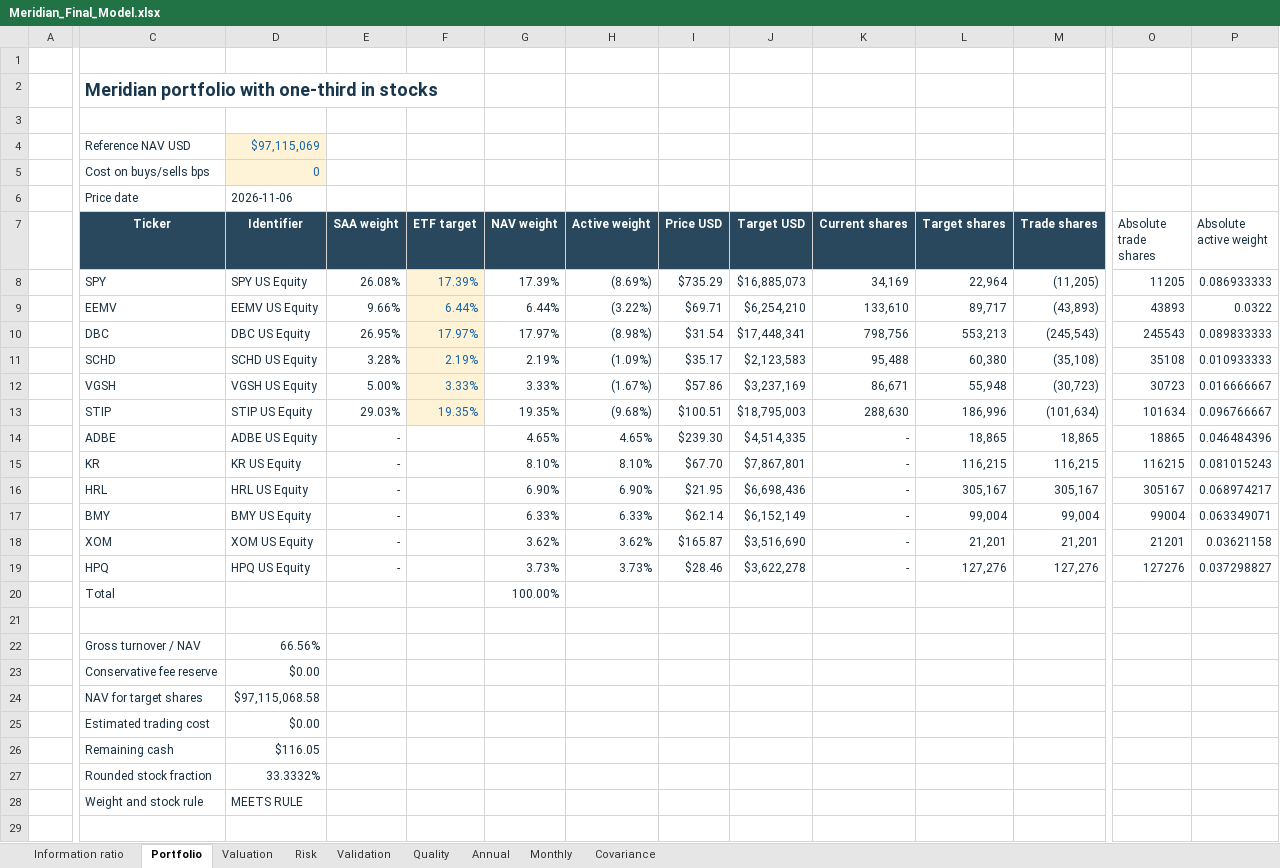
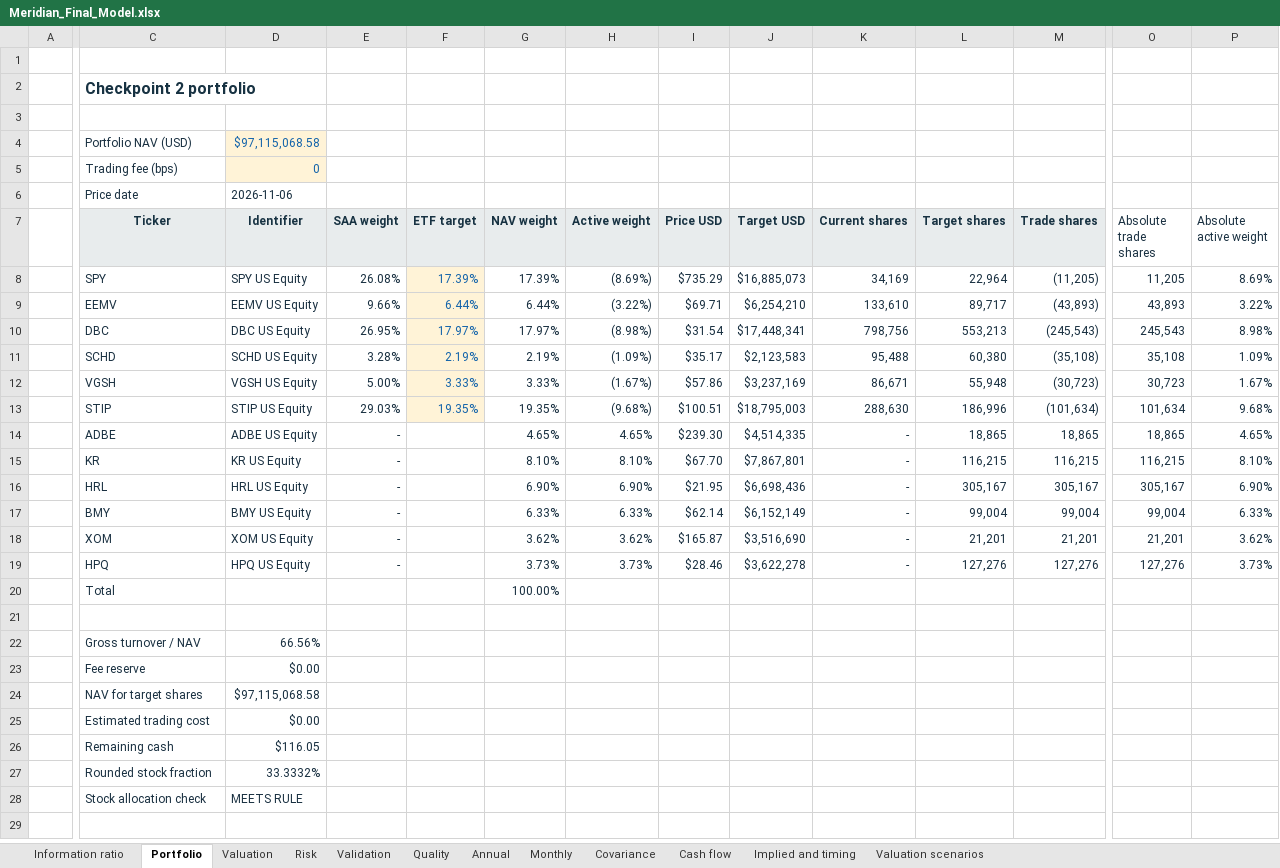
Before and after one commit to kybeka/meridian-capital, an Excel workbook: research/round-2/submission/Meridian_Final_Model.xlsx, sheet Portfolio, drawn as a sheet; only a part is shown, gaps mark what is left out; values as stored, in another font and other column widths than the file's, no borders; conditional formats not drawn; removed rows and columns are numbered as before the commit, all else as after; rows hold the shown columns only; the diff covers the shown part only; the diff names each change by its address in the sheet, - before the commit and + after, or states it on an @@ line.

Commit message:
docs(checkpoint2): complete valuation deliverables and retire research report

```diff
--- a/research/round-2/submission/Meridian_Final_Model.xlsx (sheet Portfolio)
+++ b/research/round-2/submission/Meridian_Final_Model.xlsx (sheet Portfolio)
+sheet tab: Cash flow
+sheet tab: Implied and timing
+sheet tab: Valuation scenarios
-C2 (Ticker): Meridian portfolio with one-third in stocks
+C2 (Ticker): Checkpoint 2 portfolio
@@ C2 text size: smaller @@
-row 4:  | Reference NAV USD | $97,115,069
+row 4:  | Portfolio NAV (USD) | $97,115,068.58
-C5 (Ticker): Cost on buys/sells bps
+C5 (Ticker): Trading fee (bps)
@@ C7:M7 fill: #29485D → #E8ECED, text colour: #FFFFFF → #173242 @@
-O8 (Absolute trade shares): 11205
+O8 (Absolute trade shares): 11,205
-P8 (Absolute active weight): 0.086933333
+P8 (Absolute active weight): 8.69%
-O9 (Absolute trade shares): 43893
+O9 (Absolute trade shares): 43,893
-P9 (Absolute active weight): 0.0322
+P9 (Absolute active weight): 3.22%
-O10 (Absolute trade shares): 245543
+O10 (Absolute trade shares): 245,543
-P10 (Absolute active weight): 0.089833333
+P10 (Absolute active weight): 8.98%
-O11 (Absolute trade shares): 35108
+O11 (Absolute trade shares): 35,108
-P11 (Absolute active weight): 0.010933333
+P11 (Absolute active weight): 1.09%
-O12 (Absolute trade shares): 30723
+O12 (Absolute trade shares): 30,723
-P12 (Absolute active weight): 0.016666667
+P12 (Absolute active weight): 1.67%
-O13 (Absolute trade shares): 101634
+O13 (Absolute trade shares): 101,634
-P13 (Absolute active weight): 0.096766667
+P13 (Absolute active weight): 9.68%
-O14 (Absolute trade shares): 18865
+O14 (Absolute trade shares): 18,865
-P14 (Absolute active weight): 0.046484396
+P14 (Absolute active weight): 4.65%
-O15 (Absolute trade shares): 116215
+O15 (Absolute trade shares): 116,215
-P15 (Absolute active weight): 0.081015243
+P15 (Absolute active weight): 8.10%
-O16 (Absolute trade shares): 305167
+O16 (Absolute trade shares): 305,167
-P16 (Absolute active weight): 0.068974217
+P16 (Absolute active weight): 6.90%
-O17 (Absolute trade shares): 99004
+O17 (Absolute trade shares): 99,004
-P17 (Absolute active weight): 0.063349071
+P17 (Absolute active weight): 6.33%
-O18 (Absolute trade shares): 21201
+O18 (Absolute trade shares): 21,201
-P18 (Absolute active weight): 0.03621158
+P18 (Absolute active weight): 3.62%
-O19 (Absolute trade shares): 127276
+O19 (Absolute trade shares): 127,276
-P19 (Absolute active weight): 0.037298827
+P19 (Absolute active weight): 3.73%
-C23 (Ticker): Conservative fee reserve
+C23 (Ticker): Fee reserve
-C28 (Ticker): Weight and stock rule
+C28 (Ticker): Stock allocation check
```
Also changed, not shown: 4 edited cells and cell formats elsewhere in this sheet, sheet Valuation, sheet Covariance, sheet Information ratio, sheet Monthly, sheet Annual, sheet Validation, 2 more sheets, 53 other files.
